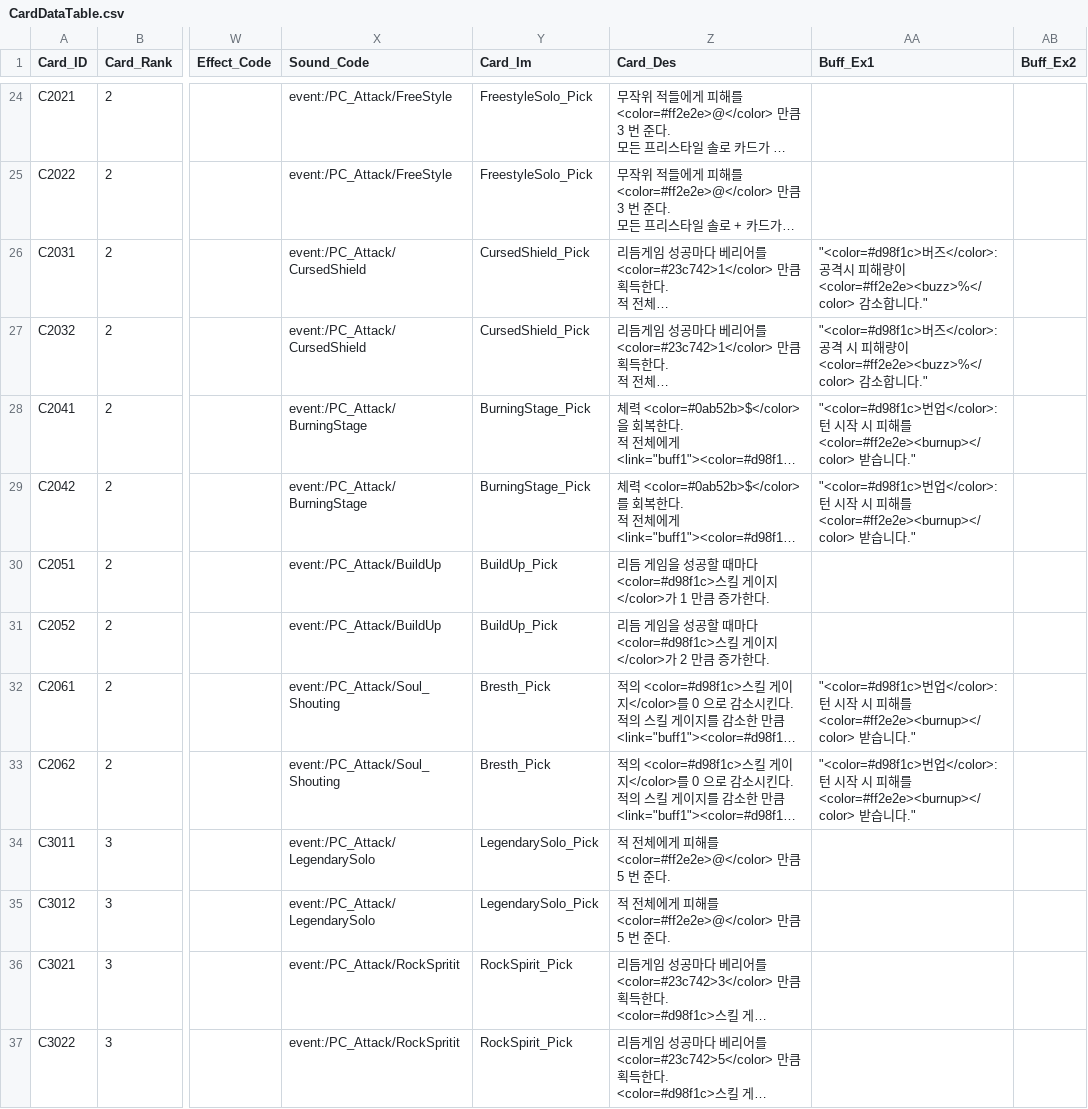
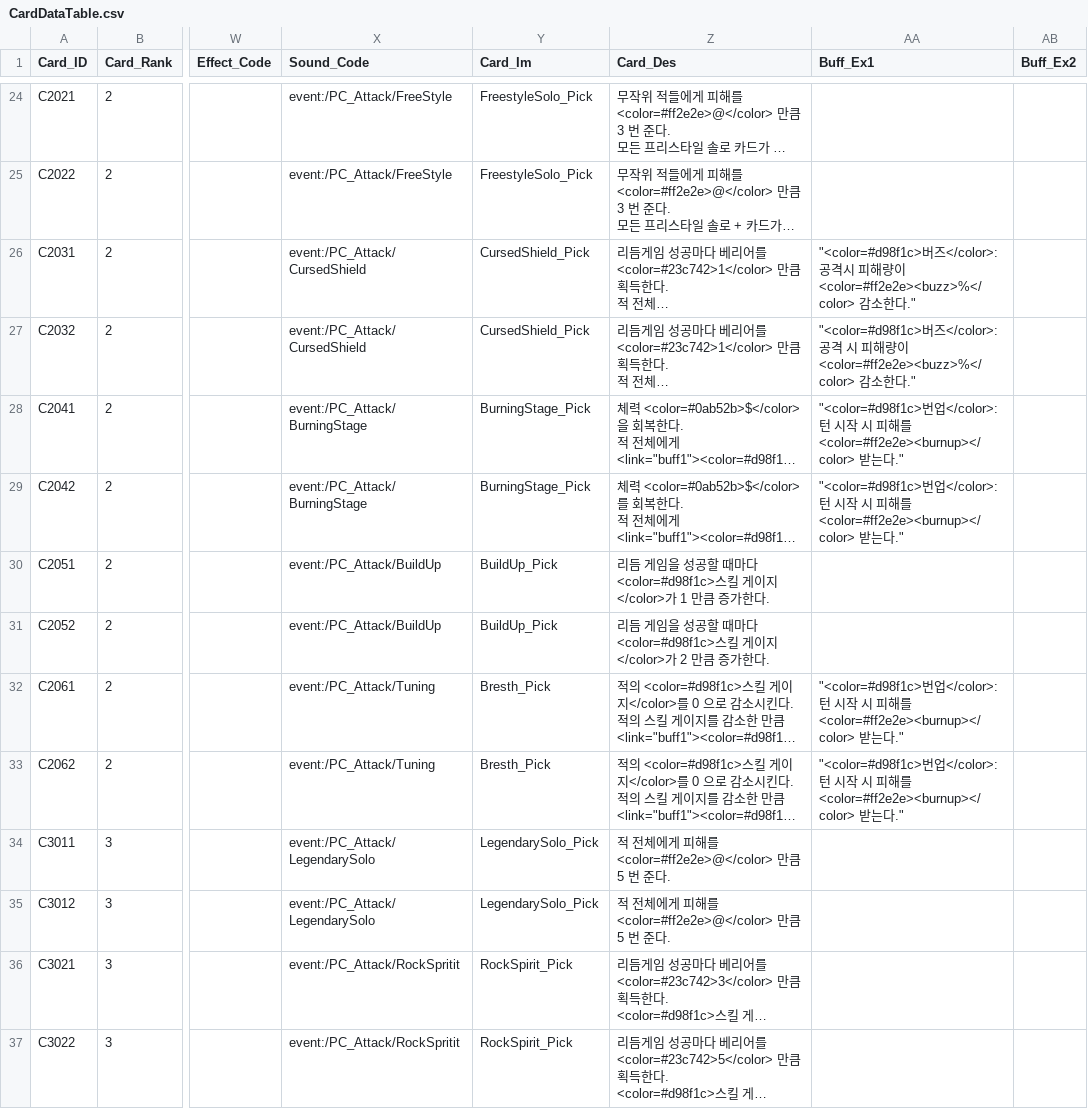
Before and after one commit to ehdgus36/CK2025_Project, a CSV file: Assets/StreamingAssets/DataTable/CardDataTable.csv, drawn as a sheet; only a part is shown, gaps mark what is left out; long unchanged cells end in …; the diff covers the shown part only; the diff names each change by its address in the sheet, - before the commit and + after, or states it on an @@ line.

```diff
--- a/Assets/StreamingAssets/DataTable/CardDataTable.csv
+++ b/Assets/StreamingAssets/DataTable/CardDataTable.csv
-AA26 (Buff_Ex1): …감소합니다."
+AA26 (Buff_Ex1): …감소한다."
-AA27 (Buff_Ex1): …감소합니다."
+AA27 (Buff_Ex1): …감소한다."
-AA28:AA29 (Buff_Ex1): …<color=#ff2e2e><burnup></color> 받습니다."
+AA28:AA29 (Buff_Ex1): …<color=#ff2e2e><burnup></color> 받는다."
-X32:X33 (Sound_Code): event:/PC_Attack/Soul_Shouting
+X32:X33 (Sound_Code): event:/PC_Attack/Tuning
-AA32:AA33 (Buff_Ex1): …<color=#ff2e2e><burnup></color> 받습니다."
+AA32:AA33 (Buff_Ex1): …<color=#ff2e2e><burnup></color> 받는다."
```
Also changed, not shown: 19 edited cells elsewhere in this file, Assets/StreamingAssets/DataTable/EnemyDataTable.csv, Assets/StreamingAssets/DataTable/PlayerDeckDataTable.csv, 29 other files.
